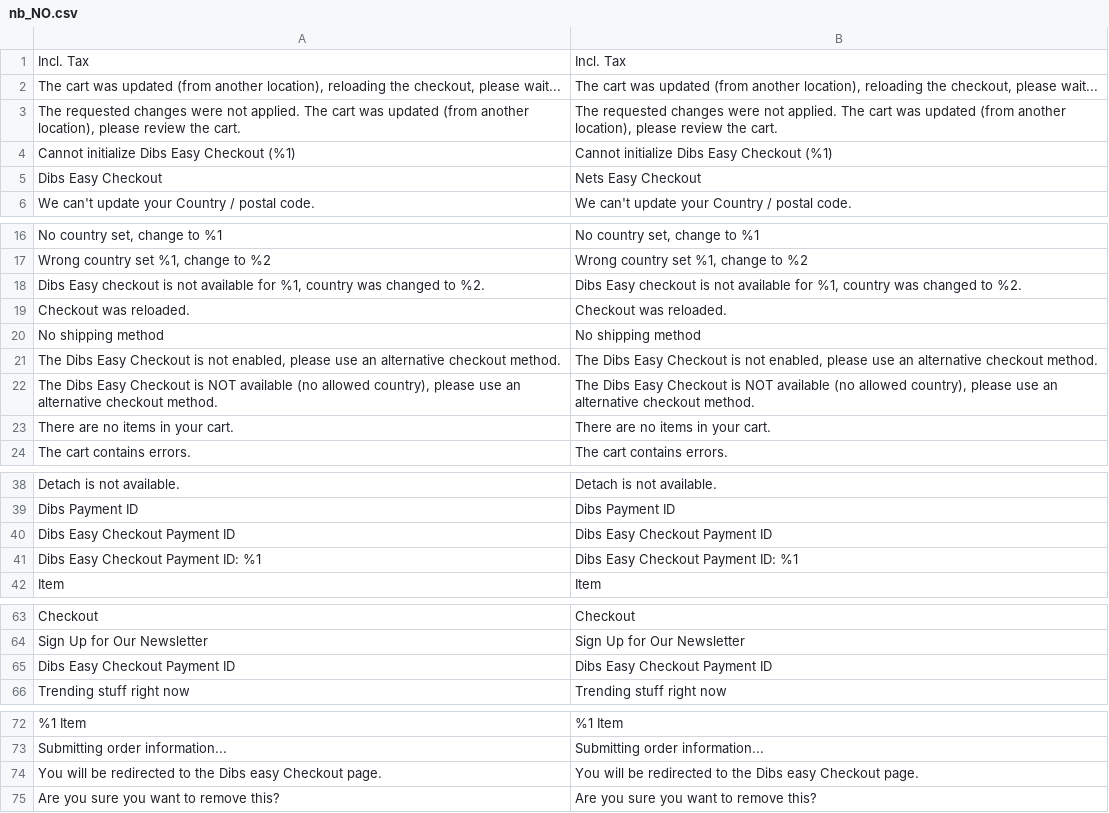
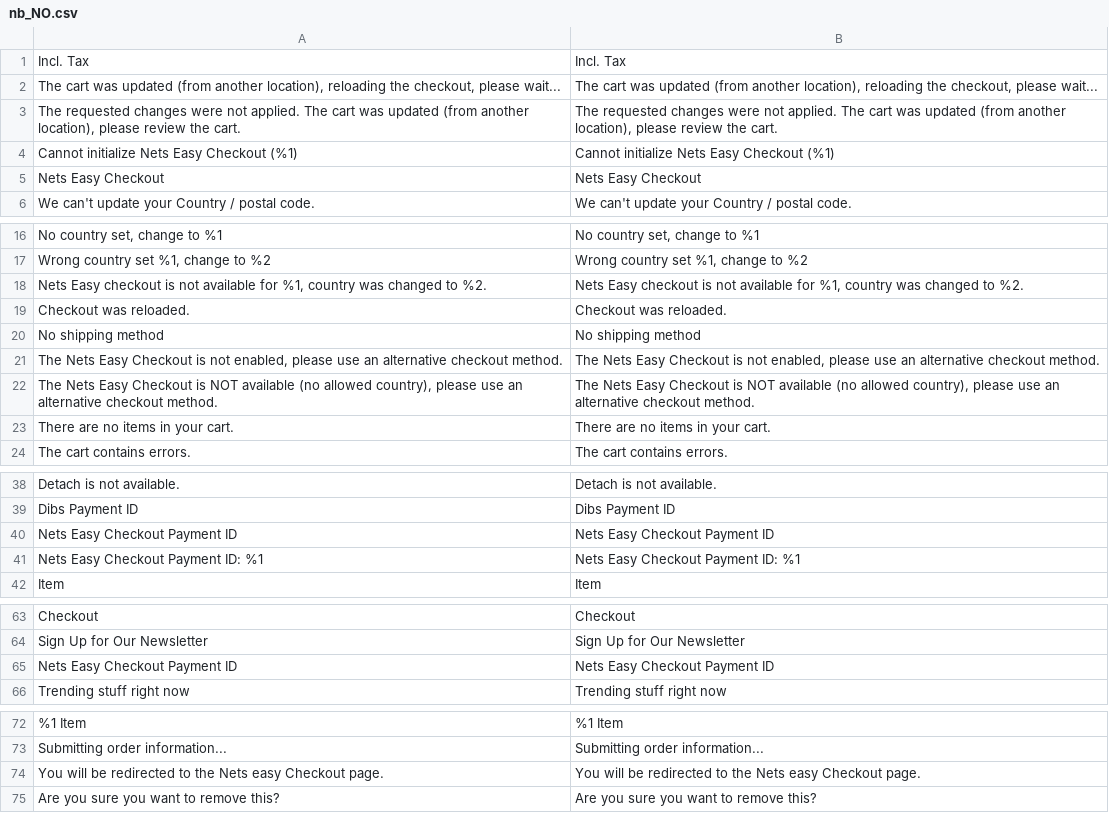
Before and after one commit to Nets-eCom/Magento2_easy, a CSV file: i18n/nb_NO.csv, drawn as a sheet; only a part is shown, gaps mark what is left out; the diff names each change by its address in the sheet, - before the commit and + after, or states it on an @@ line.

```diff
--- a/i18n/nb_NO.csv
+++ b/i18n/nb_NO.csv
-A4: Cannot initialize Dibs Easy Checkout (%1)
+A4: Cannot initialize Nets Easy Checkout (%1)
-B4: Cannot initialize Dibs Easy Checkout (%1)
+B4: Cannot initialize Nets Easy Checkout (%1)
-A5: Dibs Easy Checkout
+A5: Nets Easy Checkout
-A18: Dibs Easy checkout…
+A18: Nets Easy checkout…
-B18: Dibs Easy checkout…
+B18: Nets Easy checkout…
-A21: The Dibs Easy Checkout…
+A21: The Nets Easy Checkout…
-B21: The Dibs Easy Checkout…
+B21: The Nets Easy Checkout…
-A22: The Dibs Easy Checkout…
+A22: The Nets Easy Checkout…
-B22: The Dibs Easy Checkout…
+B22: The Nets Easy Checkout…
-A40: Dibs Easy Checkout Payment ID
+A40: Nets Easy Checkout Payment ID
-B40: Dibs Easy Checkout Payment ID
+B40: Nets Easy Checkout Payment ID
-A41: Dibs Easy Checkout Payment ID: %1
+A41: Nets Easy Checkout Payment ID: %1
-B41: Dibs Easy Checkout Payment ID: %1
+B41: Nets Easy Checkout Payment ID: %1
-A65: Dibs Easy Checkout Payment ID
+A65: Nets Easy Checkout Payment ID
-B65: Dibs Easy Checkout Payment ID
+B65: Nets Easy Checkout Payment ID
-A74: …to the Dibs easy Checkout…
+A74: …to the Nets easy Checkout…
-B74: …to the Dibs easy Checkout…
+B74: …to the Nets easy Checkout…
```
Also changed, not shown: i18n/da_DK.csv, i18n/en_US.csv, 39 other files.
